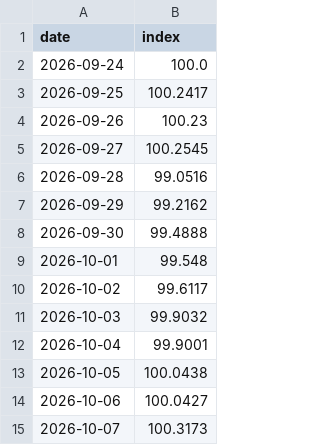
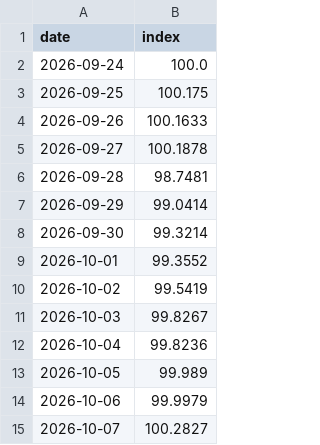
Before and after one commit to Bulin-wang/invest-dashboard, a CSV file: data/index/equal_weight.csv, drawn as a sheet.

```diff
--- a/data/index/equal_weight.csv
+++ b/data/index/equal_weight.csv
@@ -2,14 +2,14 @@ date,index
 2026-09-24,100.0
-2026-09-25,100.2417
-2026-09-26,100.23
-2026-09-27,100.2545
-2026-09-28,99.0516
-2026-09-29,99.2162
-2026-09-30,99.4888
-2026-10-01,99.548
-2026-10-02,99.6117
-2026-10-03,99.9032
-2026-10-04,99.9001
-2026-10-05,100.0438
-2026-10-06,100.0427
-2026-10-07,100.3173
+2026-09-25,100.175
+2026-09-26,100.1633
+2026-09-27,100.1878
+2026-09-28,98.7481
+2026-09-29,99.0414
+2026-09-30,99.3214
+2026-10-01,99.3552
+2026-10-02,99.5419
+2026-10-03,99.8267
+2026-10-04,99.8236
+2026-10-05,99.989
+2026-10-06,99.9979
+2026-10-07,100.2827
```
Also changed, not shown: data/portfolios/investor37.csv, data/portfolios/investor48.csv, 7 other files.
